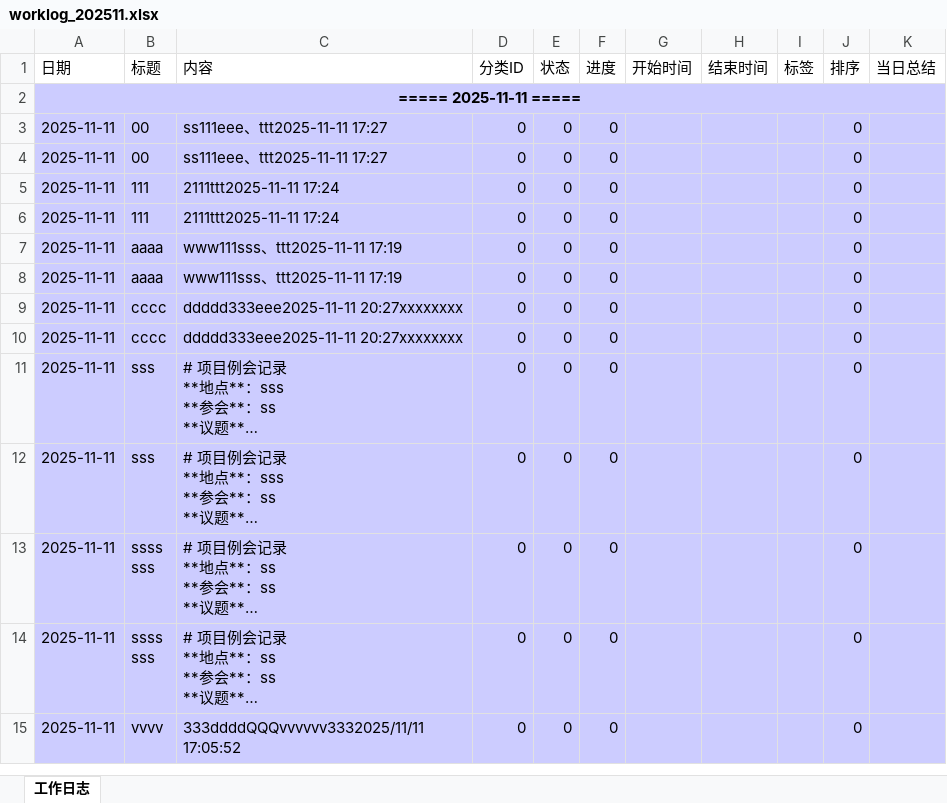
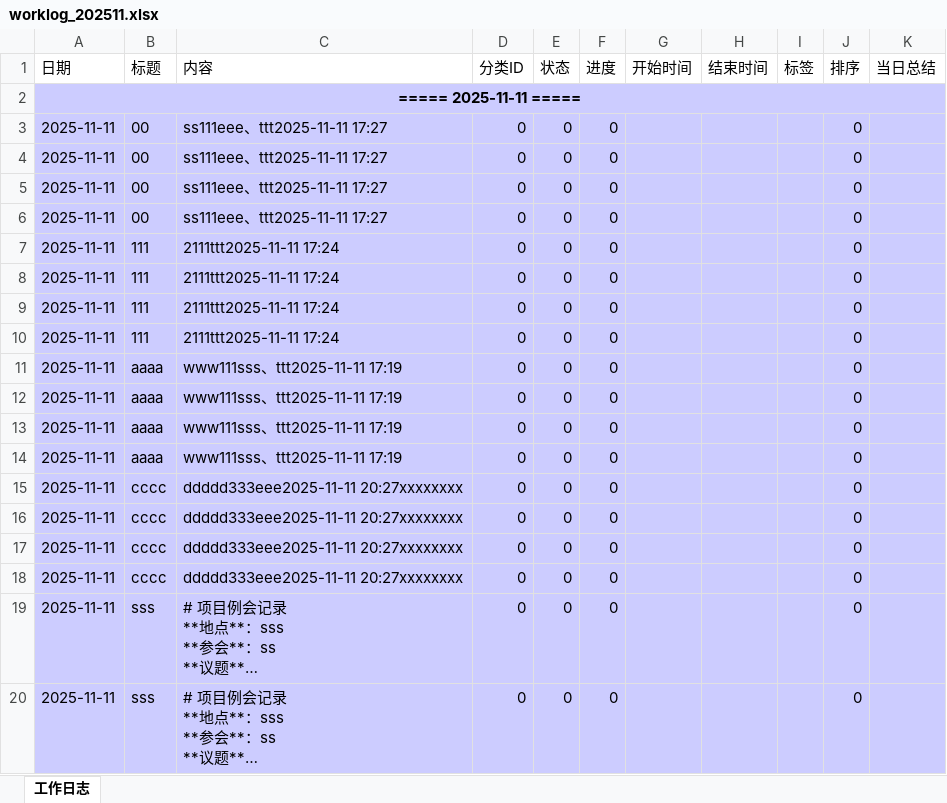
Before and after one commit to Abgetrennter/WorkingLog, an Excel workbook: WorkLogApp.UI/bin/Debug/Data/worklog_202511.xlsx, sheet 工作日志, drawn as a sheet; only a part is shown; the shorter side is filled out with more unchanged rows; long unchanged cells end in …; values as stored, in another font and other column widths than the file's, no borders; the diff covers the shown part only; the diff names each change by its address in the sheet, - before the commit and + after, or states it on an @@ line.

```diff
--- a/WorkLogApp.UI/bin/Debug/Data/worklog_202511.xlsx (sheet 工作日志)
+++ b/WorkLogApp.UI/bin/Debug/Data/worklog_202511.xlsx (sheet 工作日志)
+row 5: 2025-11-11 | 00 | ss111eee、ttt2025-11-11 17:27 | 0 | 0 | 0 |  |  |  | 0
+row 6: 2025-11-11 | 00 | ss111eee、ttt2025-11-11 17:27 | 0 | 0 | 0 |  |  |  | 0
+row 7: 2025-11-11 | 111 | 2111ttt2025-11-11 17:24 | 0 | 0 | 0 |  |  |  | 0
+row 8: 2025-11-11 | 111 | 2111ttt2025-11-11 17:24 | 0 | 0 | 0 |  |  |  | 0
+row 13: 2025-11-11 | aaaa | www111sss、ttt2025-11-11 17:19 | 0 | 0 | 0 |  |  |  | 0
+row 14: 2025-11-11 | aaaa | www111sss、ttt2025-11-11 17:19 | 0 | 0 | 0 |  |  |  | 0
+row 15: 2025-11-11 | cccc | ddddd333eee2025-11-11 20:27xxxxxxxx | 0 | 0 | 0 |  |  |  | 0
+row 16: 2025-11-11 | cccc | ddddd333eee2025-11-11 20:27xxxxxxxx | 0 | 0 | 0 |  |  |  | 0
```
Also changed, not shown: 12 added rows elsewhere in this sheet, 4 other files.
